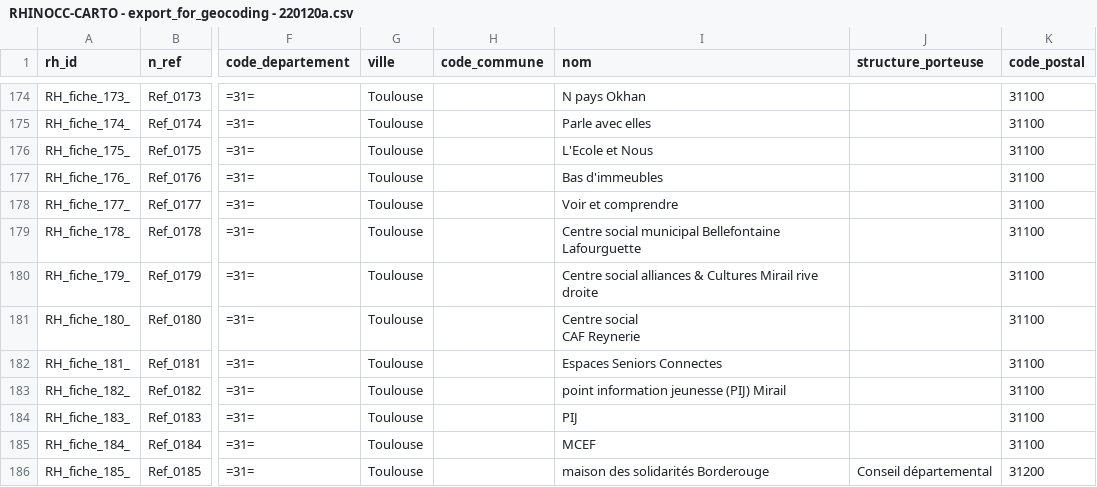
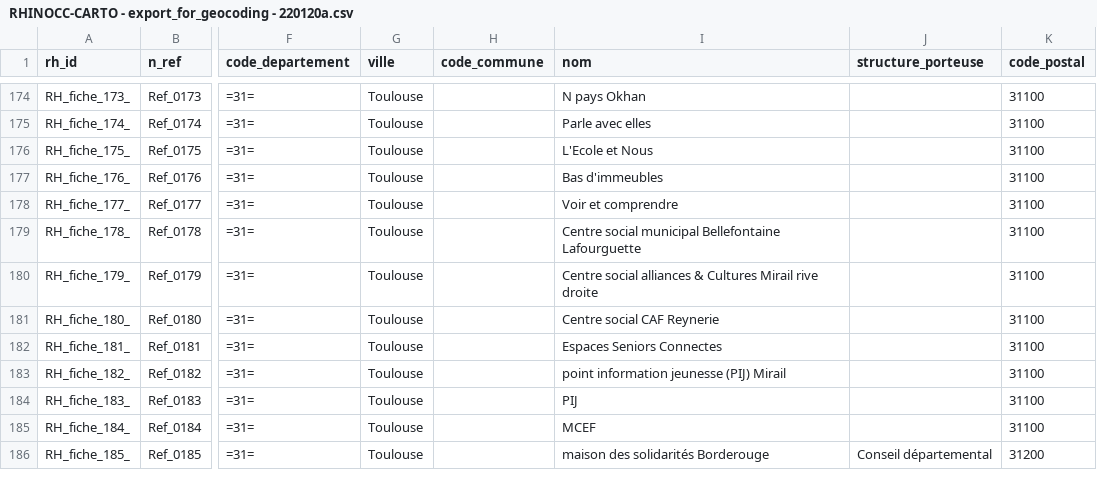
Before and after one commit to co-demos/Rhinocc-carto, a CSV file: data/RHINOCC-CARTO - export_for_geocoding - 220120a.csv, drawn as a sheet; only a part is shown, gaps mark what is left out; ↵ is a line break in a cell; the diff covers the shown part only; the diff names each change by its address in the sheet, - before the commit and + after, or states it on an @@ line.

```diff
--- a/data/RHINOCC-CARTO - export_for_geocoding - 220120a.csv
+++ b/data/RHINOCC-CARTO - export_for_geocoding - 220120a.csv
-I181 (nom): Centre social ↵ CAF Reynerie
+I181 (nom): Centre social CAF Reynerie
```
Also changed, not shown: 10 edited cells elsewhere in this file.
